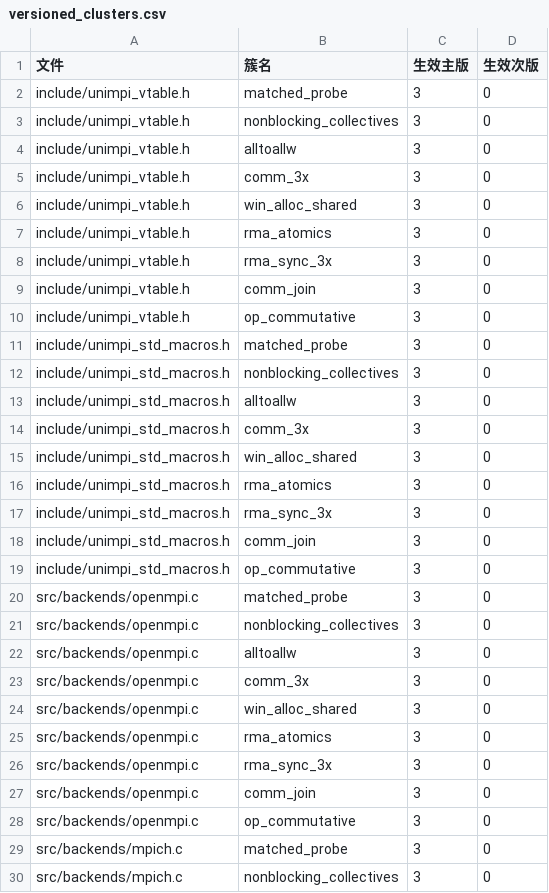
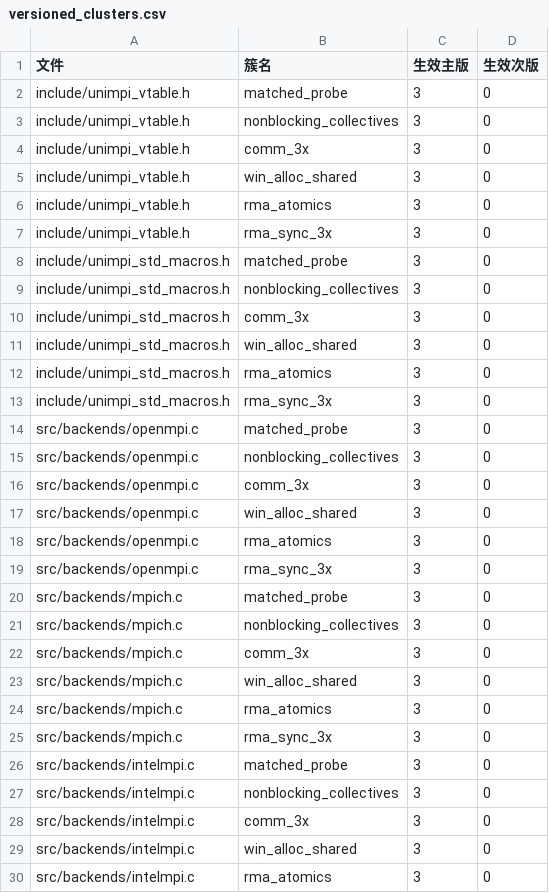
Before and after one commit to UniMPI/UniMPI, a CSV file: tools/versioned_clusters.csv, drawn as a sheet; only a part is shown; the shorter side is filled out with more unchanged rows; the diff covers the shown part only.

Commit message:
fix: make alltoallw/comm_join/op_commutative always-present (not MPI-3.0-gated)
These three functions are part of the MPI-2 base, not MPI-3.0 additions:
- MPI_Alltoallw  = MPI-2.0
- MPI_Comm_join  = <=2.2 (dynamic process management)
- MPI_Op_commutative = MPI-2.x

They were wrongly in the 3.0 gating clusters, so a target-2.2 build
silently stripped surface that MPI-2.2 requires. Gating now covers 6
clusters / 41 entities (was 9/44) across vtable, std macros, and all 4
backends; the 2.2 vtable grows 232->235 fields and the three std macros
are always defined.

Also gate the two MPI-3-only MPI test executables
(test_collective_nonblocking, test_environment_info) on the target
version in tests/CMakeLists.txt so a 2.2 full-tree build with MPI tests
ON no longer fails on them, and update the docs (VERSION_GATING,
TESTING, MPI_SUPPORT_ANALYSIS) to the 6/41 numbers and corrected
2.2-incompatible file list.

```diff
--- a/tools/versioned_clusters.csv
+++ b/tools/versioned_clusters.csv
@@ -3,3 +3,2 @@ include/unimpi_vtable.h,matched_probe,3,0
 include/unimpi_vtable.h,nonblocking_collectives,3,0
-include/unimpi_vtable.h,alltoallw,3,0
 include/unimpi_vtable.h,comm_3x,3,0
@@ -8,7 +7,4 @@ include/unimpi_vtable.h,rma_atomics,3,0
 include/unimpi_vtable.h,rma_sync_3x,3,0
-include/unimpi_vtable.h,comm_join,3,0
-include/unimpi_vtable.h,op_commutative,3,0
 include/unimpi_std_macros.h,matched_probe,3,0
 include/unimpi_std_macros.h,nonblocking_collectives,3,0
-include/unimpi_std_macros.h,alltoallw,3,0
 include/unimpi_std_macros.h,comm_3x,3,0
@@ -17,7 +13,4 @@ include/unimpi_std_macros.h,rma_atomics,3,0
 include/unimpi_std_macros.h,rma_sync_3x,3,0
-include/unimpi_std_macros.h,comm_join,3,0
-include/unimpi_std_macros.h,op_commutative,3,0
 src/backends/openmpi.c,matched_probe,3,0
 src/backends/openmpi.c,nonblocking_collectives,3,0
-src/backends/openmpi.c,alltoallw,3,0
 src/backends/openmpi.c,comm_3x,3,0
@@ -26,4 +19,2 @@ src/backends/openmpi.c,rma_atomics,3,0
 src/backends/openmpi.c,rma_sync_3x,3,0
-src/backends/openmpi.c,comm_join,3,0
-src/backends/openmpi.c,op_commutative,3,0
 src/backends/mpich.c,matched_probe,3,0
```
Also changed, not shown: 9 removed rows elsewhere in this file, tools/api_versions.csv, 13 other files.
